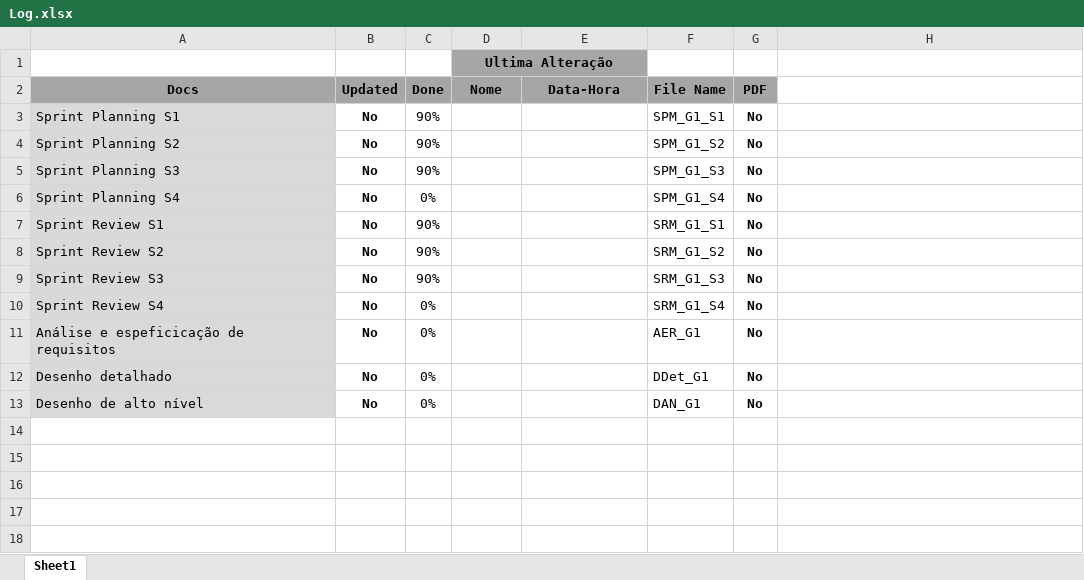
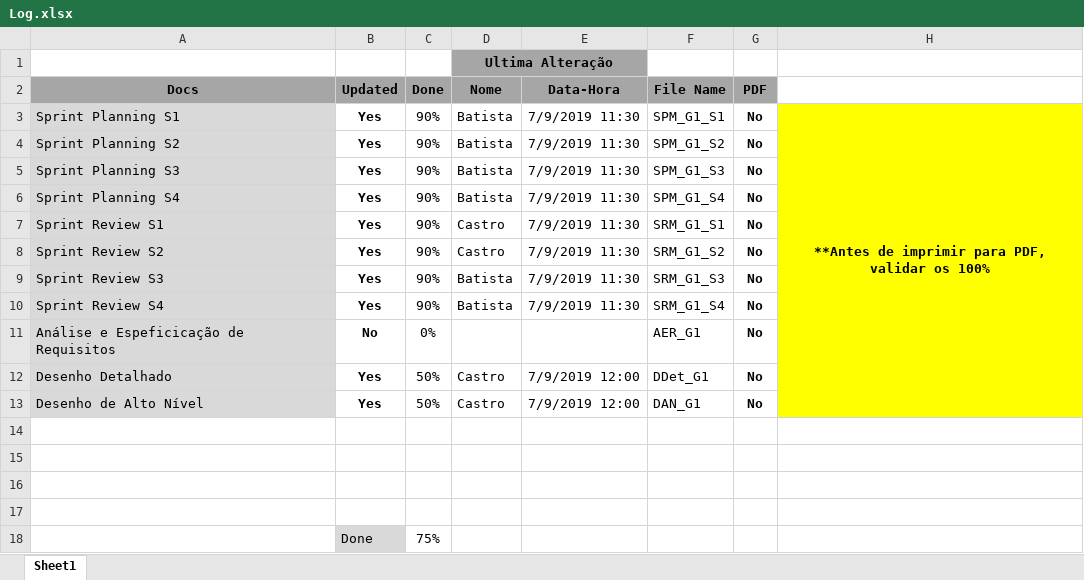
Before and after one commit to AndreBatista99/ProjetoESW, an Excel workbook: Documentation/Log.xlsx, sheet Sheet1, drawn as a sheet; values as stored, in another font and other column widths than the file's, no borders; conditional formats not drawn; addresses are those after the commit; the diff names each change by its address in the sheet, - before the commit and + after, or states it on an @@ line.

```diff
--- a/Documentation/Log.xlsx (sheet Sheet1)
+++ b/Documentation/Log.xlsx (sheet Sheet1)
-B3:B10 (Updated): No
+B3:B10 (Updated): Yes
-D3:D6 (Nome): (empty)
+D3:D6 (Nome): Batista
-E3:E10 (Data-Hora): (empty)
+E3:E10 (Data-Hora): 7/9/2019 11:30
-H3: (empty)
+H3: **Antes de imprimir para PDF, validar os 100%
-H3:H11 fill: none
+H3:H11 fill: #FFFF00
+H3:H13 merged
-C6 (Done): 0%
+C6 (Done): 90%
-D7:D8 (Nome): (empty)
+D7:D8 (Nome): Castro
-D9:D10 (Nome): (empty)
+D9:D10 (Nome): Batista
-C10 (Done): 0%
+C10 (Done): 90%
-A11 (Docs): Análise e espeficicação de requisitos
+A11 (Docs): Análise e Espeficicação de Requisitos
+row 12: Desenho Detalhado | Yes | 50% | Castro | 7/9/2019 12:00 | DDet_G1 | No
+row 13: Desenho de Alto Nível | Yes | 50% | Castro | 7/9/2019 12:00 | DAN_G1 | No
-row 14: Desenho detalhado | No | 0% |  |  | DDet_G1 | No
+row 14: (empty)
-A14:A15 fill: #D9D9D9
+A14:A15 fill: none
-row 15: Desenho de alto nível | No | 0% |  |  | DAN_G1 | No
+row 15: (empty)
+row 16: (empty)
+row 17: (empty)
+row 18:  | Done | 75%
```
Also changed, not shown: 4 other files.
